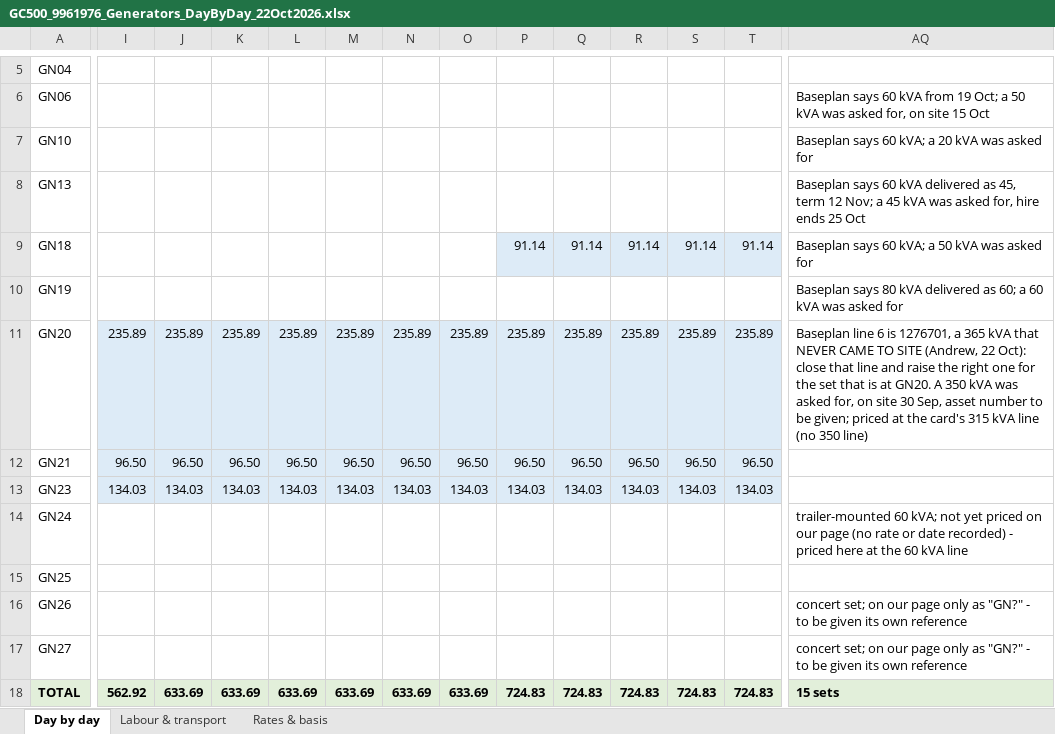
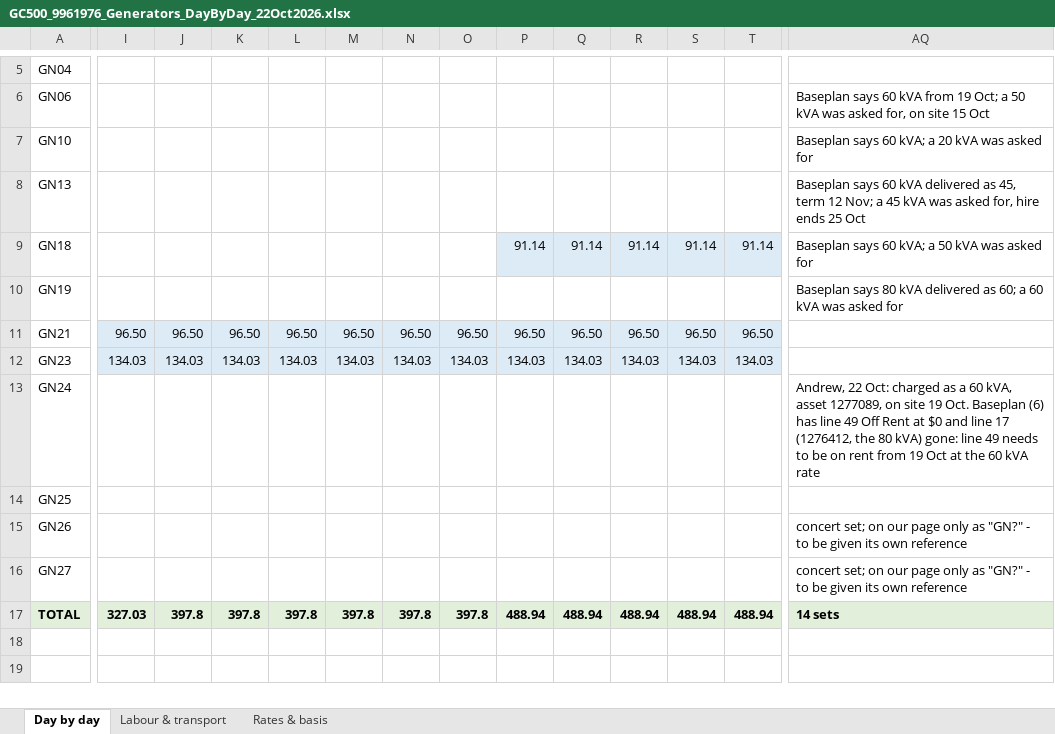
Before and after one commit to tatts29-svg/fish, an Excel workbook: 03_GC500_Delivery_Control/review_22Oct2026_baseplan6_schedule13/GC500_9961976_Generators_DayByDay_22Oct2026.xlsx, sheet Day by day, drawn as a sheet; only a part is shown, gaps mark what is left out; values as stored, in another font and other column widths than the file's, no borders; removed rows and columns are numbered as before the commit, all else as after; rows hold the shown columns only; the diff covers the shown part only; the diff names each change by its address in the sheet, - before the commit and + after, or states it on an @@ line.

```diff
--- a/03_GC500_Delivery_Control/review_22Oct2026_baseplan6_schedule13/GC500_9961976_Generators_DayByDay_22Oct2026.xlsx (sheet Day by day)
+++ b/03_GC500_Delivery_Control/review_22Oct2026_baseplan6_schedule13/GC500_9961976_Generators_DayByDay_22Oct2026.xlsx (sheet Day by day)
-row 11: GN20 | 235.89 | 235.89 | 235.89 | 235.89 | 235.89 | 235.89 | 235.89 | 235.89 | 235.89 | 235.89 | 235.89 | 235.89 | Baseplan line 6 is 1276701, a 365 kVA that NEVER CAME TO SITE (Andrew, 22 Oct): close that line and raise the right one for the set that is at GN20. A 350 kVA was asked for, on site 30 Sep, asset number to be given; priced at the card's 315 kVA line (no 350 line)
-AQ13: trailer-mounted 60 kVA; not yet priced on our page (no rate or date recorded) - priced here at the 60 kVA line
+AQ13: Andrew, 22 Oct: charged as a 60 kVA, asset 1277089, on site 19 Oct. Baseplan (6) has line 49 Off Rent at $0 and line 17 (1276412, the 80 kVA) gone: line 49 needs to be on rent from 19 Oct at the 60 kVA rate
-I17: 562.92
+I17: 327.03
-J17: 633.69
+J17: 397.8
-K17: 633.69
+K17: 397.8
-L17: 633.69
+L17: 397.8
-M17: 633.69
+M17: 397.8
-N17: 633.69
+N17: 397.8
-O17: 633.69
+O17: 397.8
-P17: 724.83
+P17: 488.94
-Q17: 724.83
+Q17: 488.94
-R17: 724.83
+R17: 488.94
-S17: 724.83
+S17: 488.94
-T17: 724.83
+T17: 488.94
-AQ17: 15 sets
+AQ17: 14 sets
```
Also changed, not shown: 21 edited cells elsewhere in this sheet, sheet Labour & transport, sheet Rates & basis, 1 other file.
